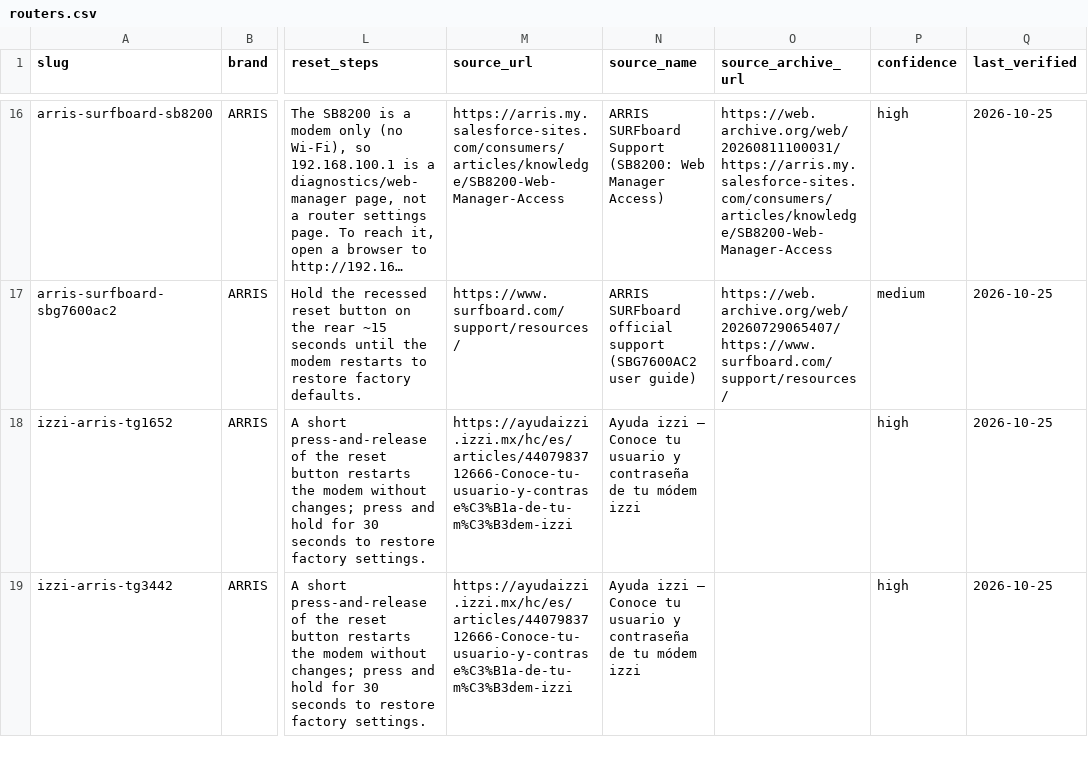
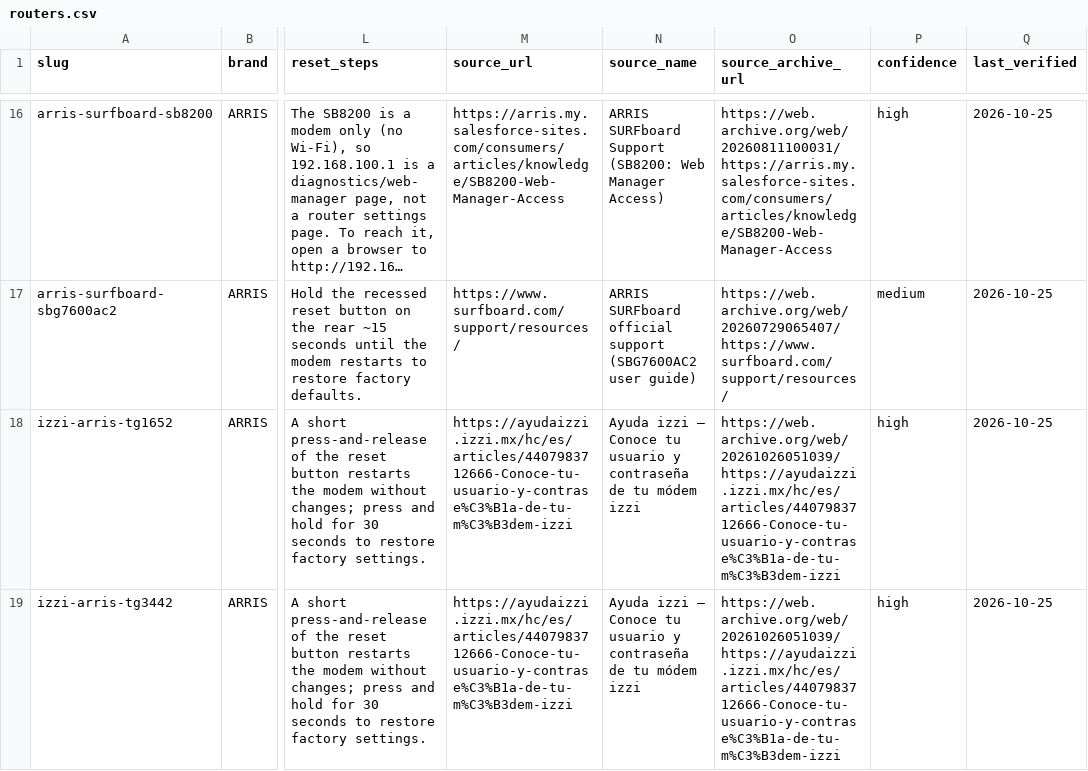
Before and after one commit to Drumworks/router-default-passwords, a CSV file: routers.csv, drawn as a sheet; only a part is shown, gaps mark what is left out; long unchanged cells end in …; the diff covers the shown part only; the diff names each change by its address in the sheet, - before the commit and + after, or states it on an @@ line.

```diff
--- a/routers.csv
+++ b/routers.csv
-O18:O19 (source_archive_url): (empty)
+O18:O19 (source_archive_url): https://web.archive.org/web/20261026051039/https://ayudaizzi.izzi.mx/hc/es/articles/4407983712666-Conoce-tu-usuario-y-contrase%C3%B1a-de-tu-m%C3%B3dem-izzi
```
Also changed, not shown: 10 edited cells elsewhere in this file, 5 other files.
